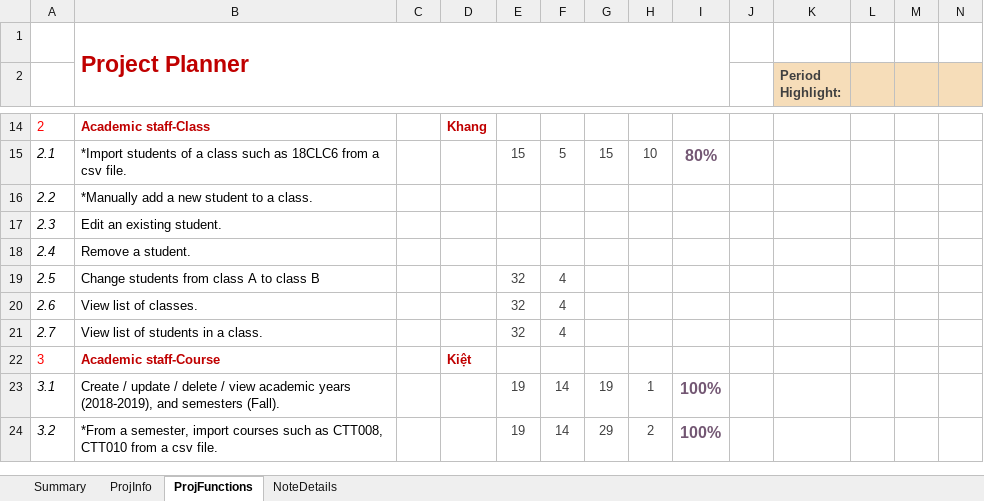
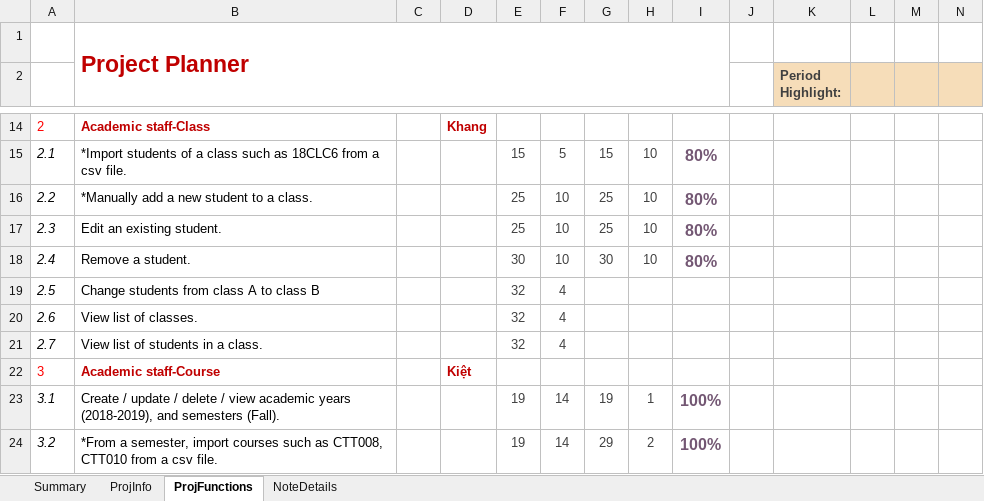
Before and after one commit to nvakiet/19clc5_Group12, an Excel workbook: KTLT_19CLC5_Group11_FinalProjectPlan.xlsx, sheet ProjFunctions, drawn as a sheet; only a part is shown, gaps mark what is left out; values as stored, in another font and other column widths than the file's, no borders; charts and pictures and conditional formats not drawn; removed rows and columns are numbered as before the commit, all else as after; rows hold the shown columns only; the diff names each change by its address in the sheet, - before the commit and + after, or states it on an @@ line.

Commit message:
update excel

```diff
--- a/KTLT_19CLC5_Group11_FinalProjectPlan.xlsx (sheet ProjFunctions)
+++ b/KTLT_19CLC5_Group11_FinalProjectPlan.xlsx (sheet ProjFunctions)
-row 16: 2.2 | *Manually add a new student to a class.
-row 17: 2.3 | Edit an existing student.
-row 18: 2.4 | Remove a student.
+row 16: 2.2 | *Manually add a new student to a class. |  |  | 25 | 10 | 25 | 10 | 80%
+row 17: 2.3 | Edit an existing student. |  |  | 25 | 10 | 25 | 10 | 80%
+row 18: 2.4 | Remove a student. |  |  | 30 | 10 | 30 | 10 | 80%
```
Also changed, not shown: 1 other file.
